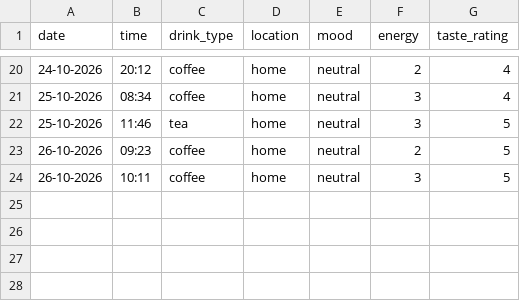
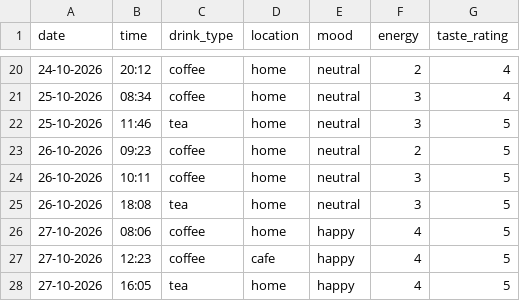
Before and after one commit to sofiia773/DCP-assignment-, a CSV file: drinks.csv, drawn as a sheet; only a part is shown, gaps mark what is left out.

Commit message:
Add new drink record

```diff
--- a/drinks.csv
+++ b/drinks.csv
@@ -24 +24,5 @@ date,time,drink_type,location,mood,energy,taste_rating
 26-10-2026,10:11,coffee,home,neutral,3,5
+26-10-2026,18:08,tea,home,neutral,3,5
+27-10-2026,08:06,coffee,home,happy,4,5
+27-10-2026,12:23,coffee,cafe,happy,4,5
+27-10-2026,16:05,tea,home,happy,4,5
```
